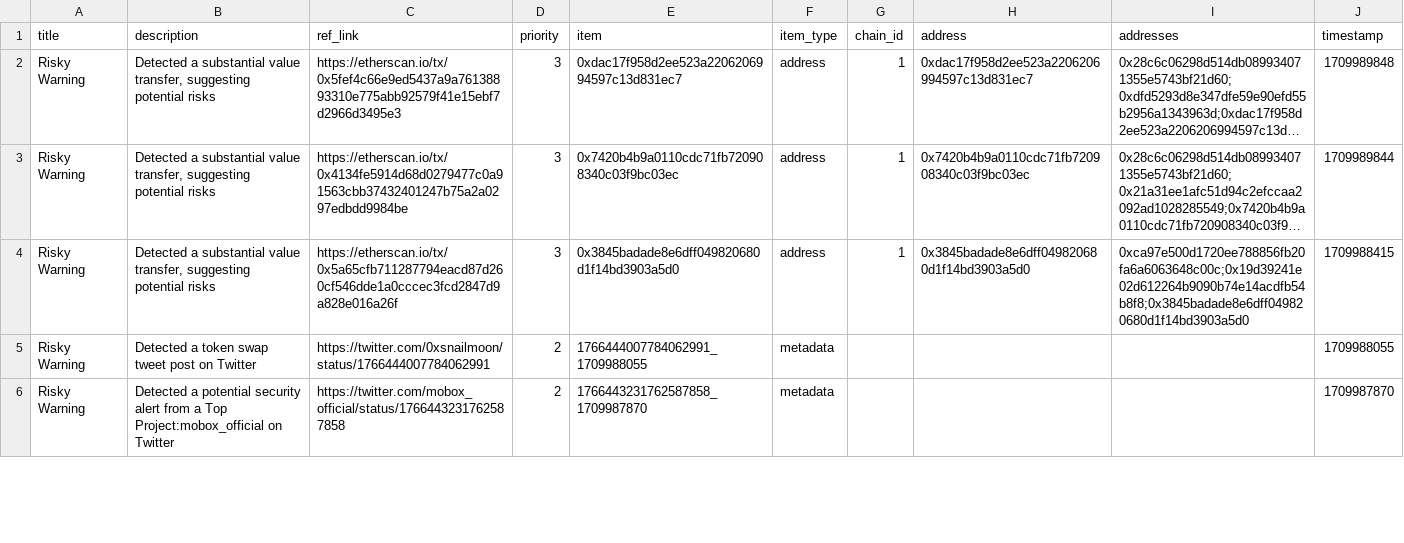
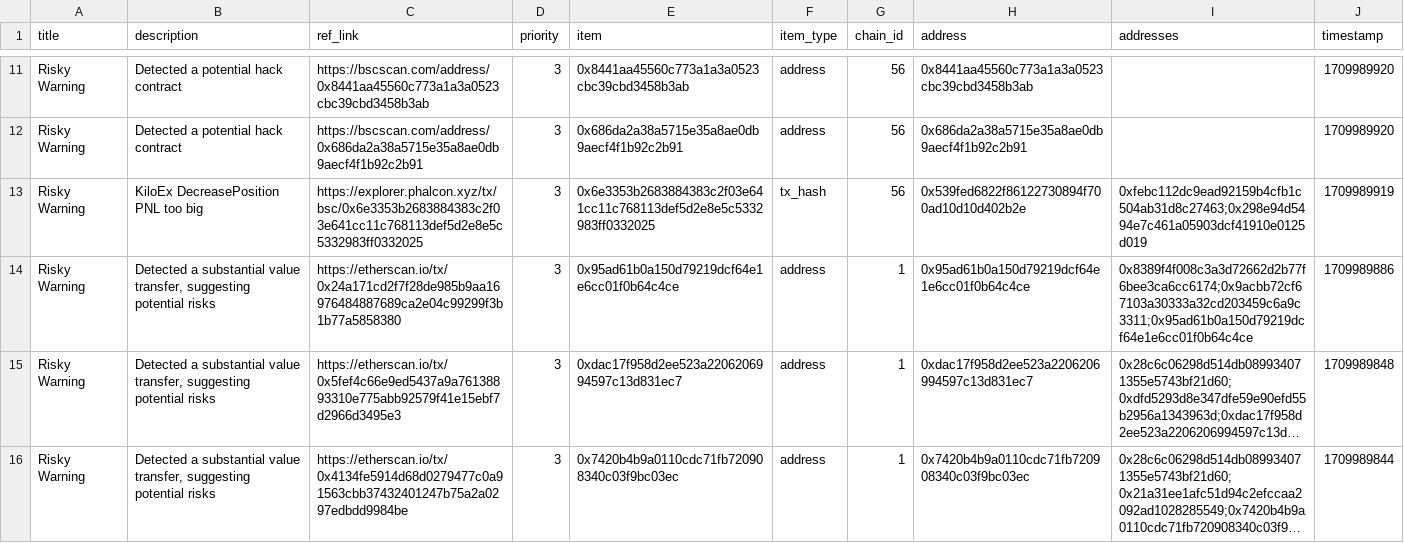
Before and after one commit to hashdit/hashdit, a CSV file: gitbook_source_code/data/hashdit_monitoring_alerts/hashdit_monitoring_alerts_2024-03-09.csv, drawn as a sheet; only a part is shown, gaps mark what is left out; the shorter side is filled out with more unchanged rows; long unchanged cells end in …; the diff covers the shown part only; the diff names each change by its address in the sheet, - before the commit and + after, or states it on an @@ line.

```diff
--- a/gitbook_source_code/data/hashdit_monitoring_alerts/hashdit_monitoring_alerts_2024-03-09.csv
+++ b/gitbook_source_code/data/hashdit_monitoring_alerts/hashdit_monitoring_alerts_2024-03-09.csv
+row 11: Risky Warning | Detected a potential hack contract | https://bscscan.com/address/0x8441aa45560c773a1a3a0523cbc39cbd3458b3ab | 3 | 0x8441aa45560c773a1a3a0523cbc39cbd3458b3ab | address | 56 | 0x8441aa45560c773a1a3a0523cbc39cbd3458b3ab |  | 1709989920
+row 12: Risky Warning | Detected a potential hack contract | https://bscscan.com/address/0x686da2a38a5715e35a8ae0db9aecf4f1b92c2b91 | 3 | 0x686da2a38a5715e35a8ae0db9aecf4f1b92c2b91 | address | 56 | 0x686da2a38a5715e35a8ae0db9aecf4f1b92c2b91 |  | 1709989920
+row 13: Risky Warning | KiloEx DecreasePosition PNL too big | https://explorer.phalcon.xyz/tx/bsc/0x6e3353b2683884383c2f03e641cc11c768113def5d2e8e5c5332983ff0332025 | 3 | 0x6e3353b2683884383c2f03e641cc11c768113def5d2e8e5c5332983ff0332025 | tx_hash | 56 | 0x539fed6822f86122730894f700ad10d10d402b2e | 0xfebc112dc9ead92159b4cfb1c504ab31d8c27463;0x298e94d5494e7c461a05903dcf41910e0125d019 | 1709989919
+row 14: Risky Warning | Detected a substantial value transfer, suggesting potential risks | https://etherscan.io/tx/0x24a171cd2f7f28de985b9aa16976484887689ca2e04c99299f3b1b77a5858380 | 3 | 0x95ad61b0a150d79219dcf64e1e6cc01f0b64c4ce | address | 1 | 0x95ad61b0a150d79219dcf64e1e6cc01f0b64c4ce | 0x8389f4f008c3a3d72662d2b77f6bee3ca6cc6174;0x9acbb72cf67103a30333a32cd203459c6a9c3311;0x95ad61b0a150d79219dcf64e1e6cc01f0b64c4ce | 1709989886
```
Also changed, not shown: 13 added rows elsewhere in this file.
